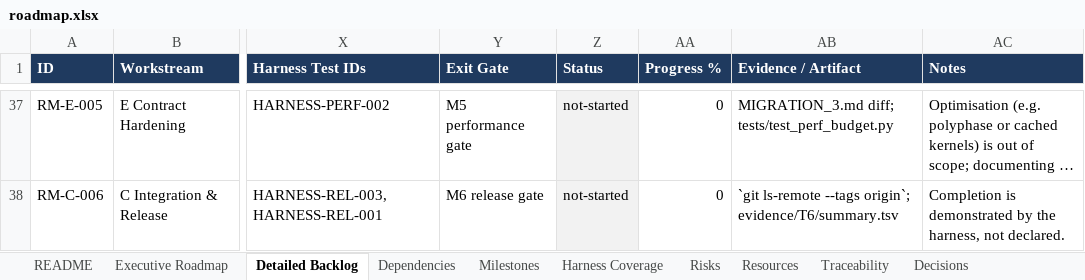
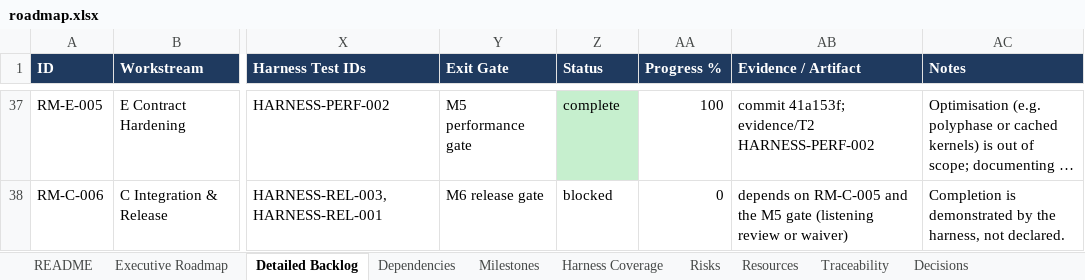
Before and after one commit to pedroanisio/audioforge, an Excel workbook: docs/evolution/roadmap.xlsx, sheet Detailed Backlog, drawn as a sheet; only a part is shown, gaps mark what is left out; long unchanged cells end in …; values as stored, in another font and other column widths than the file's, no borders; table styles not drawn; the diff covers the shown part only; the diff names each change by its address in the sheet, - before the commit and + after, or states it on an @@ line.

```diff
--- a/docs/evolution/roadmap.xlsx (sheet Detailed Backlog)
+++ b/docs/evolution/roadmap.xlsx (sheet Detailed Backlog)
-Z37 (Status): not-started
+Z37 (Status): complete
-Z37 fill: #F2F2F2
+Z37 fill: #C6EFCE
-AA37 (Progress %): 0
+AA37 (Progress %): 100
-AB37 (Evidence / Artifact): MIGRATION_3.md diff; tests/test_perf_budget.py
+AB37 (Evidence / Artifact): commit 41a153f; evidence/T2 HARNESS-PERF-002
-Z38 (Status): not-started
+Z38 (Status): blocked
-Z38 fill: #F2F2F2
+Z38 fill: none
-AB38 (Evidence / Artifact): `git ls-remote --tags origin`; evidence/T6/summary.tsv
+AB38 (Evidence / Artifact): depends on RM-C-005 and the M5 gate (listening review or waiver)
```
Also changed, not shown: 81 edited cells and cell formats elsewhere in this sheet, sheet Milestones, sheet Executive Roadmap, 12 other files.
